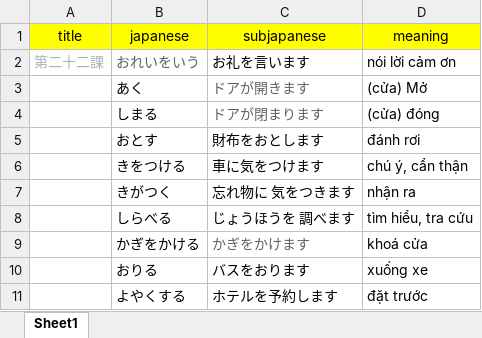
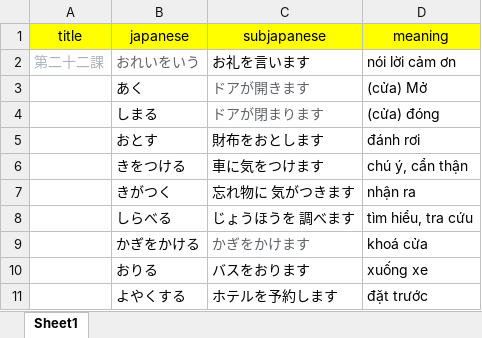
Before and after one commit to khaiquangtran/NihongoBenkyou, an Excel workbook: TuVung/Lesson22/tuvung.xlsx, sheet Sheet1, drawn as a sheet; only a part is shown; values as stored, in another font and other column widths than the file's, no borders; conditional formats not drawn; the diff names each change by its address in the sheet, - before the commit and + after, or states it on an @@ line.

```diff
--- a/TuVung/Lesson22/tuvung.xlsx (sheet Sheet1)
+++ b/TuVung/Lesson22/tuvung.xlsx (sheet Sheet1)
-C7 (subjapanese): 忘れ物に 気をつきます
+C7 (subjapanese): 忘れ物に 気がつきます
```
Also changed, not shown: TuVung/Lesson16/tuvung.xlsx, TuVung/Lesson18/tuvung.xlsx, 7 other files.
